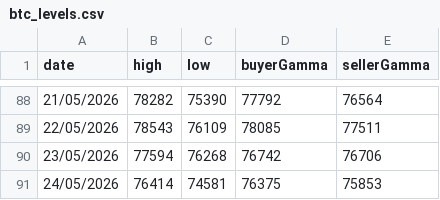
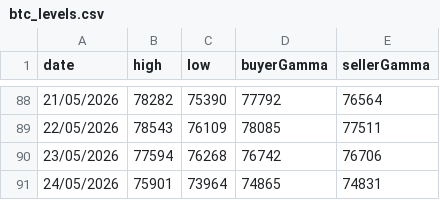
Before and after one commit to mabkkhome-lgtm/deribit-options-data, a CSV file: data/btc_levels.csv, drawn as a sheet; only a part is shown, gaps mark what is left out.

```diff
--- a/data/btc_levels.csv
+++ b/data/btc_levels.csv
@@ -90,2 +90,2 @@ date,high,low,buyerGamma,sellerGamma
 23/05/2026,77594,76268,76742,76706
-24/05/2026,76414,74581,76375,75853
+24/05/2026,75901,73964,74865,74831
```
Also changed, not shown: 1 other file.
